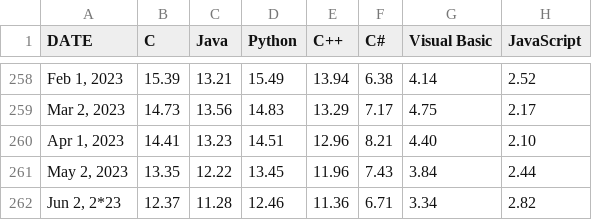
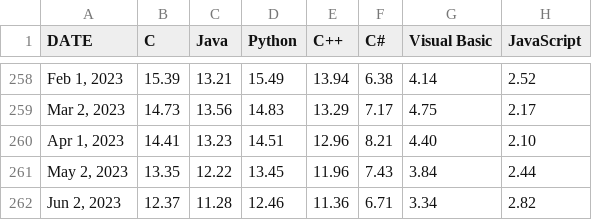
Before and after one commit to toUpperCase78/tiobe-index-ratings, a CSV file: tiobe_index_all_ratings_june2023.csv, drawn as a sheet; only a part is shown, gaps mark what is left out; the diff names each change by its address in the sheet, - before the commit and + after, or states it on an @@ line.

Commit message:
TIOBE Index All Ratings - June 2023

```diff
--- a/tiobe_index_all_ratings_june2023.csv
+++ b/tiobe_index_all_ratings_june2023.csv
-A262 (DATE): Jun 2, 2*23
+A262 (DATE): Jun 2, 2023
```
